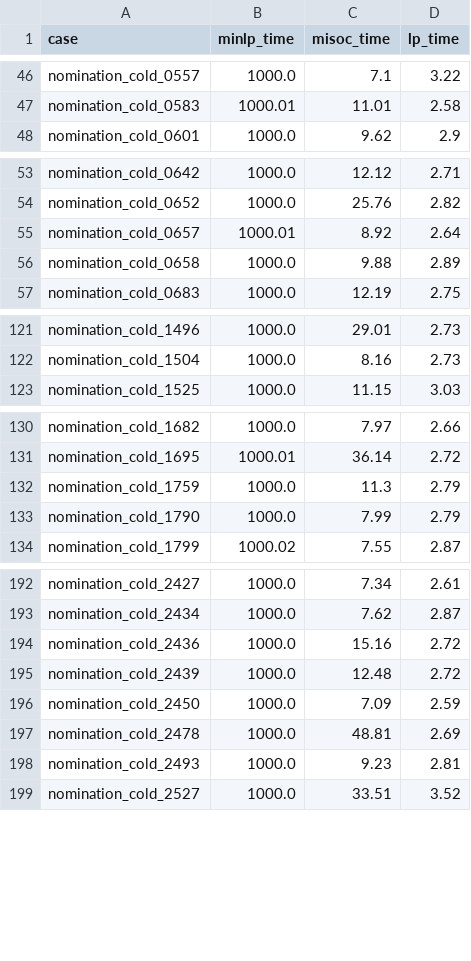
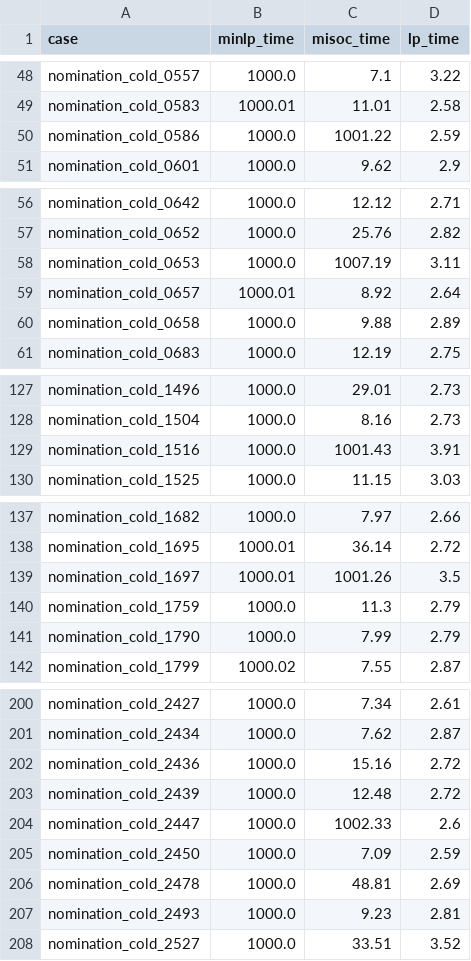
Before and after one commit to kaarthiksundar/GasSteadyOpt.jl, a CSV file: csv/GasLib-4197-time-limit.csv, drawn as a sheet; only a part is shown, gaps mark what is left out; the diff covers the shown part only.

```diff
--- a/csv/GasLib-4197-time-limit.csv
+++ b/csv/GasLib-4197-time-limit.csv
@@ -47,2 +49,3 @@ nomination_cold_0557,1000.0,7.1,3.22
 nomination_cold_0583,1000.01,11.01,2.58
+nomination_cold_0586,1000.0,1001.22,2.59
 nomination_cold_0601,1000.0,9.62,2.9
@@ -54,2 +57,3 @@ nomination_cold_0642,1000.0,12.12,2.71
 nomination_cold_0652,1000.0,25.76,2.82
+nomination_cold_0653,1000.0,1007.19,3.11
 nomination_cold_0657,1000.01,8.92,2.64
@@ -122,2 +128,3 @@ nomination_cold_1496,1000.0,29.01,2.73
 nomination_cold_1504,1000.0,8.16,2.73
+nomination_cold_1516,1000.0,1001.43,3.91
 nomination_cold_1525,1000.0,11.15,3.03
@@ -131,2 +138,3 @@ nomination_cold_1682,1000.0,7.97,2.66
 nomination_cold_1695,1000.01,36.14,2.72
+nomination_cold_1697,1000.01,1001.26,3.5
 nomination_cold_1759,1000.0,11.3,2.79
@@ -195,2 +203,3 @@ nomination_cold_2436,1000.0,15.16,2.72
 nomination_cold_2439,1000.0,12.48,2.72
+nomination_cold_2447,1000.0,1002.33,2.6
 nomination_cold_2450,1000.0,7.09,2.59
```
Also changed, not shown: 30 added rows elsewhere in this file, csv/GasLib-4197-minlp-infeasible.csv, 12 other files.
